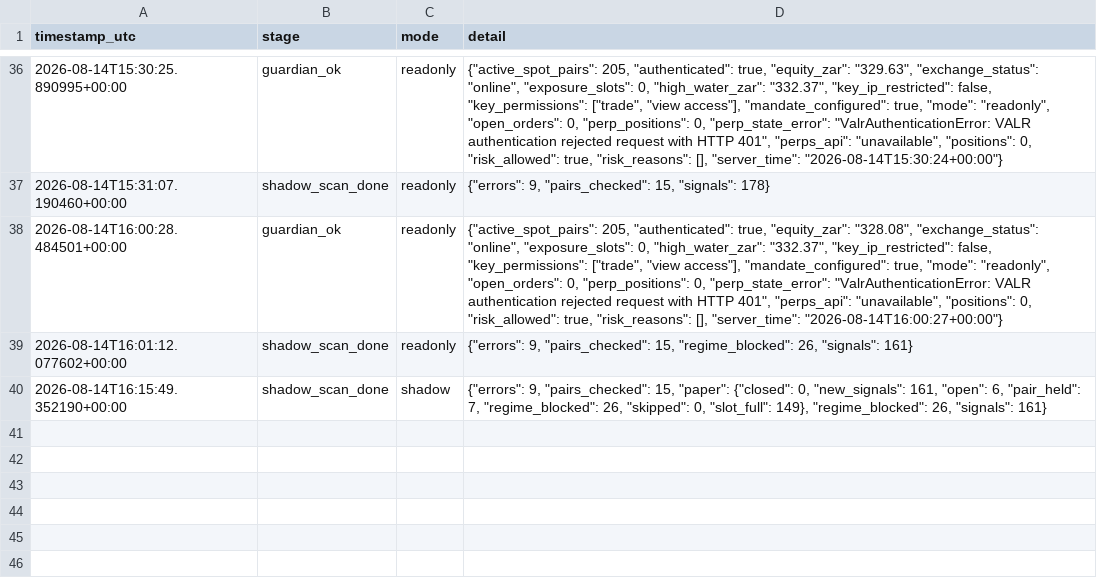
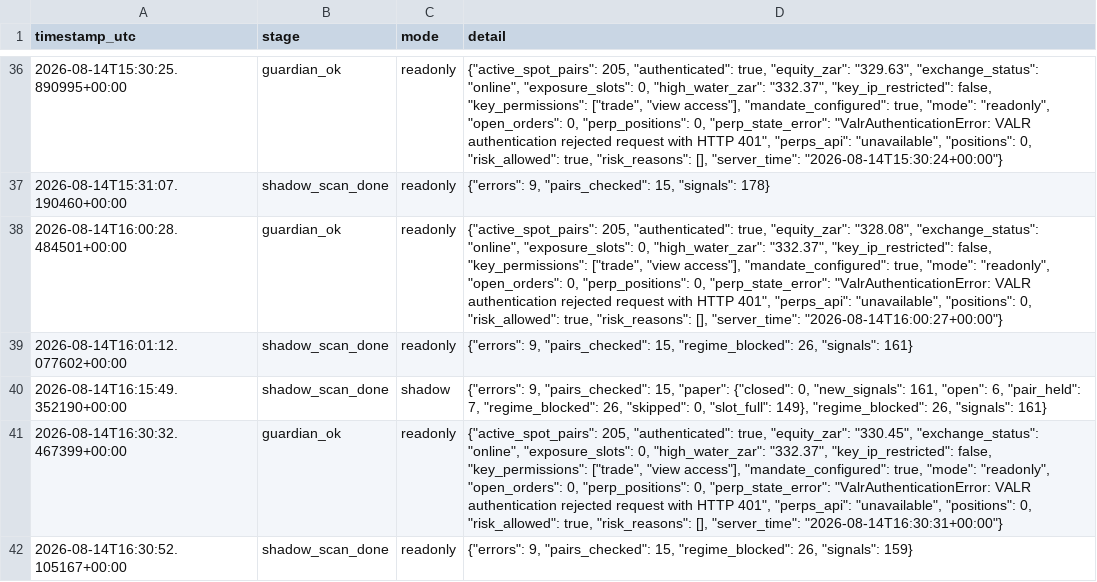
Before and after one commit to 6ixtyn9-sudo/Breakwater, a CSV file: localdata/status.csv, drawn as a sheet; only a part is shown, gaps mark what is left out; the diff names each change by its address in the sheet, - before the commit and + after, or states it on an @@ line.

```diff
--- a/localdata/status.csv
+++ b/localdata/status.csv
+row 41: 2026-08-14T16:30:32.467399+00:00 | guardian_ok | readonly | {"active_spot_pairs": 205, "authenticated": true, "equity_zar": "330.45", "exchange_status": "online", "exposure_slots": 0, "high_water_zar": "332.37", "key_ip_restricted": false, "key_permissions": ["trade", "view access"], "mandate_configured": true, "mode": "readonly", "open_orders": 0, "perp_positions": 0, "perp_state_error": "ValrAuthenticationError: VALR authentication rejected request with HTTP 401", "perps_api": "unavailable", "positions": 0, "risk_allowed": true, "risk_reasons": [], "server_time": "2026-08-14T16:30:31+00:00"}
+row 42: 2026-08-14T16:30:52.105167+00:00 | shadow_scan_done | readonly | {"errors": 9, "pairs_checked": 15, "regime_blocked": 26, "signals": 159}
```
